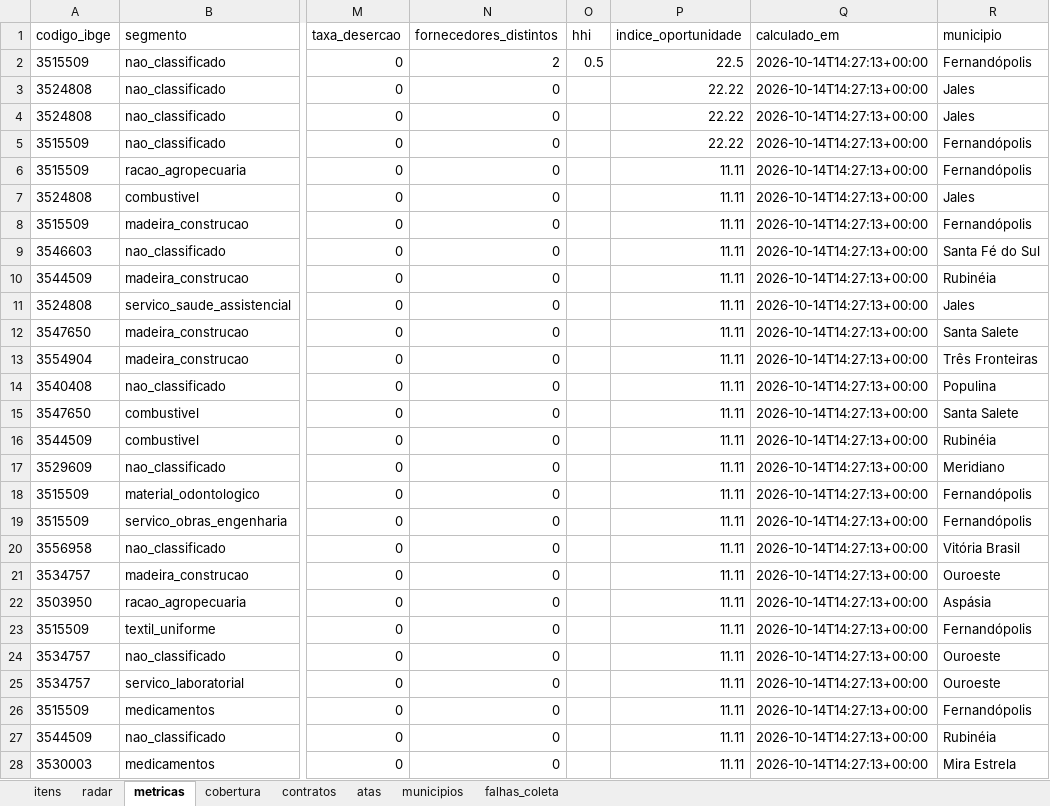
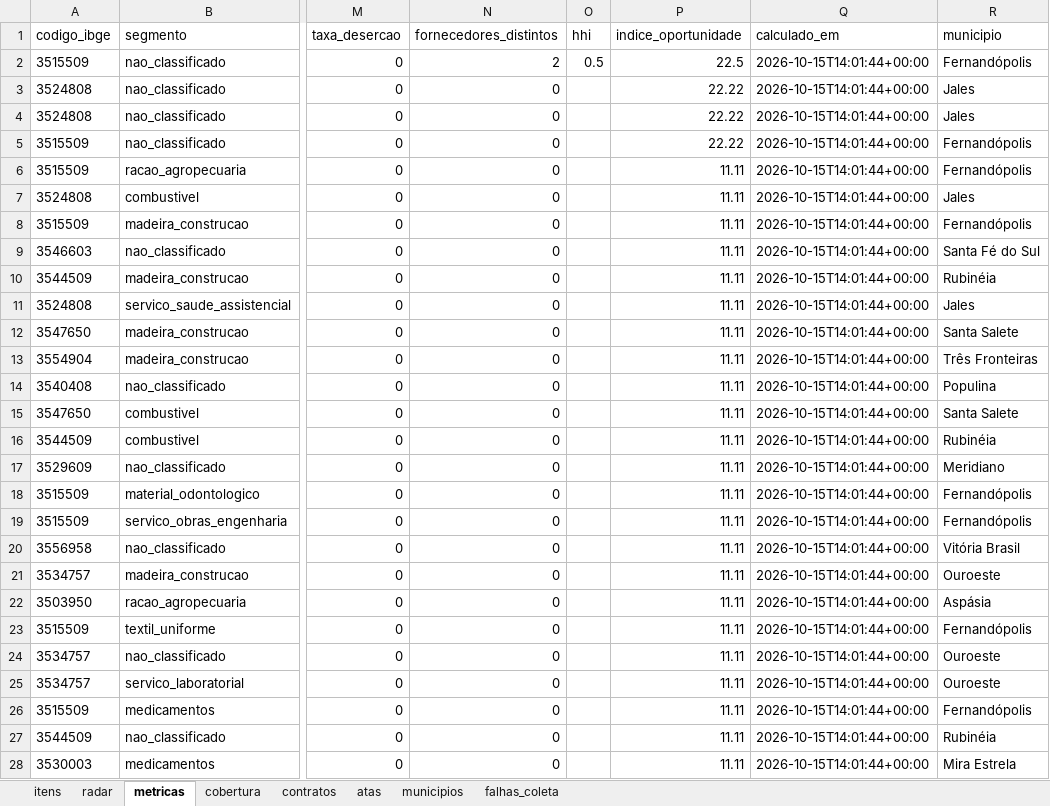
Before and after one commit to hub-ramos/licitacao, an Excel workbook: dados/licitacoes.xlsx, sheet metricas, drawn as a sheet; only a part is shown, gaps mark what is left out; values as stored, in another font and other column widths than the file's, no borders; the diff covers the shown part only; the diff names each change by its address in the sheet, - before the commit and + after, or states it on an @@ line.

```diff
--- a/dados/licitacoes.xlsx (sheet metricas)
+++ b/dados/licitacoes.xlsx (sheet metricas)
-Q2:Q28 (calculado_em): 2026-10-14T14:27:13+00:00
+Q2:Q28 (calculado_em): 2026-10-15T14:01:44+00:00
```
Also changed, not shown: 138 edited cells elsewhere in this sheet, sheet itens, sheet radar, 5 other files.
